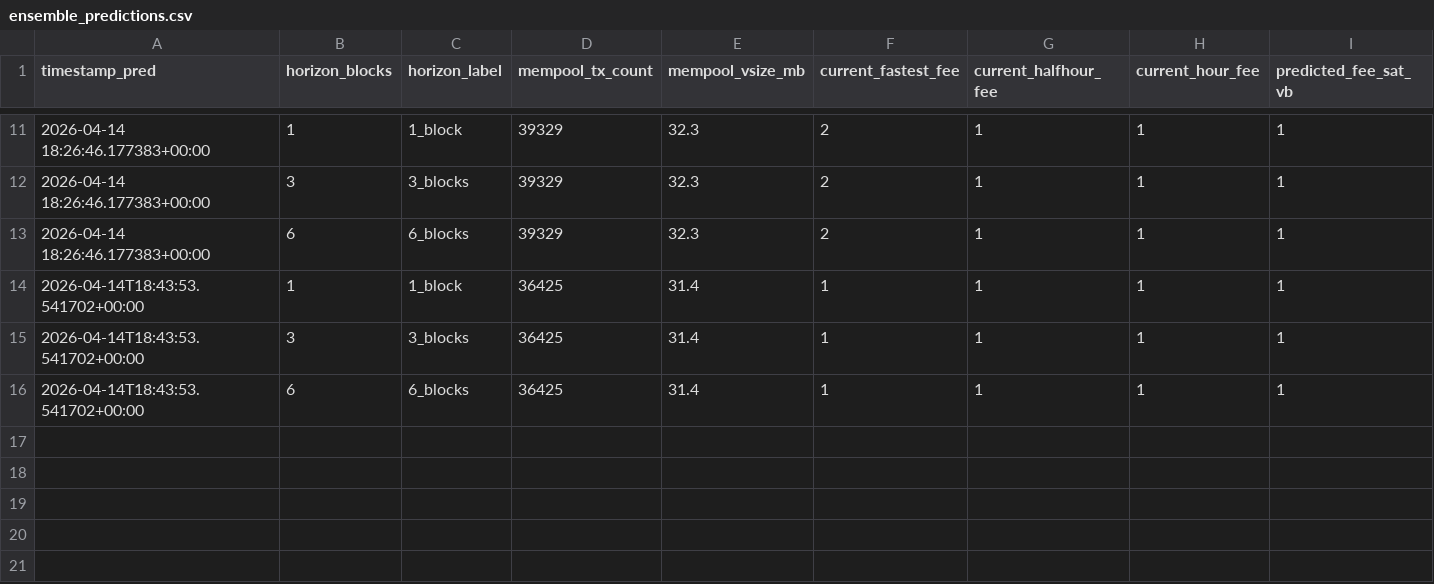
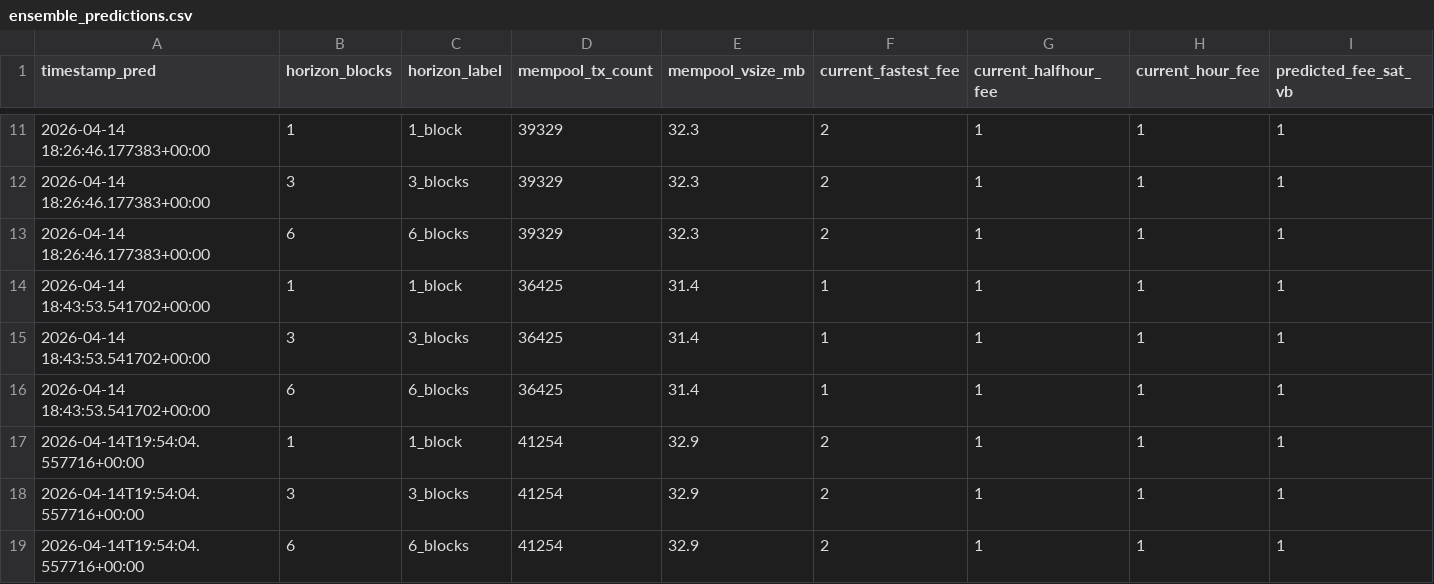
Before and after one commit to CUBOPLUS-BTC/bitcoin-mempool-fee-predictor, a CSV file: predictions/ensemble_predictions.csv, drawn as a sheet; only a part is shown, gaps mark what is left out; rows hold the shown columns only; the diff names each change by its address in the sheet, - before the commit and + after, or states it on an @@ line.

```diff
--- a/predictions/ensemble_predictions.csv
+++ b/predictions/ensemble_predictions.csv
-A14:A16 (timestamp_pred): 2026-04-14T18:43:53.541702+00:00
+A14:A16 (timestamp_pred): 2026-04-14 18:43:53.541702+00:00
+row 17: 2026-04-14T19:54:04.557716+00:00 | 1 | 1_block | 41254 | 32.9 | 2 | 1 | 1 | 1
+row 18: 2026-04-14T19:54:04.557716+00:00 | 3 | 3_blocks | 41254 | 32.9 | 2 | 1 | 1 | 1
+row 19: 2026-04-14T19:54:04.557716+00:00 | 6 | 6_blocks | 41254 | 32.9 | 2 | 1 | 1 | 1
```
